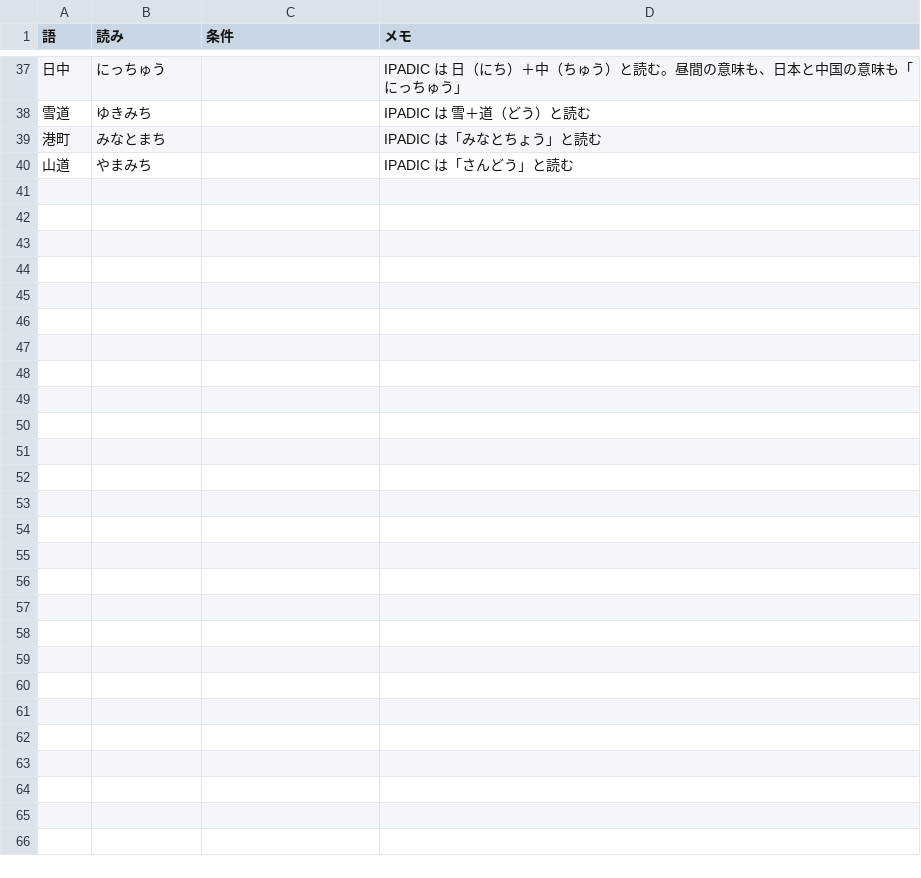
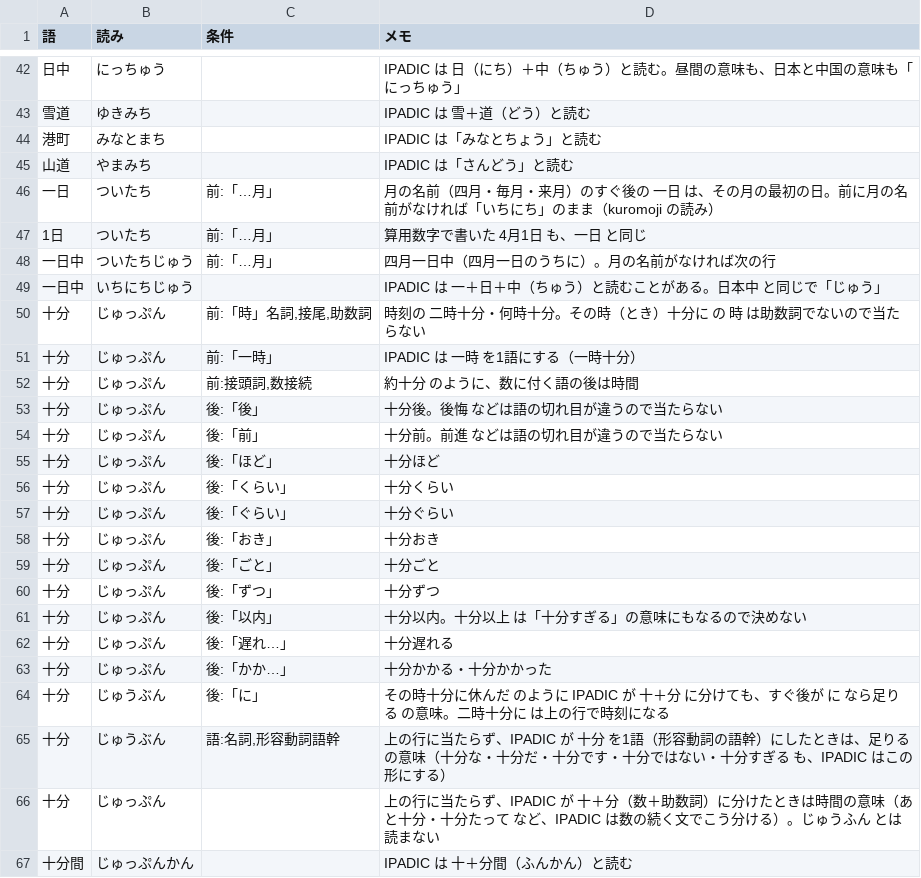
Before and after one commit to masafumi0612/yomigana-pdf, a TSV file: src/text/data/reading-fixes.tsv, drawn as a sheet; only a part is shown, gaps mark what is left out; the diff covers the shown part only; the diff names each change by its address in the sheet, - before the commit and + after, or states it on an @@ line.

```diff
--- a/src/text/data/reading-fixes.tsv
+++ b/src/text/data/reading-fixes.tsv
+row 46: 一日 | ついたち | 前:「…月」 | 月の名前（四月・毎月・来月）のすぐ後の 一日 は、その月の最初の日。前に月の名前がなければ「いちにち」のまま（kuromoji の読み）
+row 47: 1日 | ついたち | 前:「…月」 | 算用数字で書いた 4月1日 も、一日 と同じ
+row 48: 一日中 | ついたちじゅう | 前:「…月」 | 四月一日中（四月一日のうちに）。月の名前がなければ次の行
+row 49: 一日中 | いちにちじゅう |  | IPADIC は 一＋日＋中（ちゅう）と読むことがある。日本中 と同じで「じゅう」
+row 50: 十分 | じゅっぷん | 前:「時」名詞,接尾,助数詞 | 時刻の 二時十分・何時十分。その時（とき）十分に の 時 は助数詞でないので当たらない
+row 51: 十分 | じゅっぷん | 前:「一時」 | IPADIC は 一時 を1語にする（一時十分）
+row 52: 十分 | じゅっぷん | 前:接頭詞,数接続 | 約十分 のように、数に付く語の後は時間
+row 53: 十分 | じゅっぷん | 後:「後」 | 十分後。後悔 などは語の切れ目が違うので当たらない
+row 54: 十分 | じゅっぷん | 後:「前」 | 十分前。前進 などは語の切れ目が違うので当たらない
+row 55: 十分 | じゅっぷん | 後:「ほど」 | 十分ほど
+row 56: 十分 | じゅっぷん | 後:「くらい」 | 十分くらい
+row 57: 十分 | じゅっぷん | 後:「ぐらい」 | 十分ぐらい
+row 58: 十分 | じゅっぷん | 後:「おき」 | 十分おき
+row 59: 十分 | じゅっぷん | 後:「ごと」 | 十分ごと
+row 60: 十分 | じゅっぷん | 後:「ずつ」 | 十分ずつ
+row 61: 十分 | じゅっぷん | 後:「以内」 | 十分以内。十分以上 は「十分すぎる」の意味にもなるので決めない
+row 62: 十分 | じゅっぷん | 後:「遅れ…」 | 十分遅れる
+row 63: 十分 | じゅっぷん | 後:「かか…」 | 十分かかる・十分かかった
+row 64: 十分 | じゅうぶん | 後:「に」 | その時十分に休んだ のように IPADIC が 十＋分 に分けても、すぐ後が に なら足りる の意味。二時十分に は上の行で時刻になる
+row 65: 十分 | じゅうぶん | 語:名詞,形容動詞語幹 | 上の行に当たらず、IPADIC が 十分 を1語（形容動詞の語幹）にしたときは、足りる の意味（十分な・十分だ・十分です・十分ではない・十分すぎる も、IPADIC はこの形にする）
+row 66: 十分 | じゅっぷん |  | 上の行に当たらず、IPADIC が 十＋分（数＋助数詞）に分けたときは時間の意味（あと十分・十分たって など、IPADIC は数の続く文でこう分ける）。じゅうふん とは読まない
+row 67: 十分間 | じゅっぷんかん |  | IPADIC は 十＋分間（ふんかん）と読む
```
Also changed, not shown: 5 added rows and 1 edited cell elsewhere in this file, src/text/data/counters.tsv, 3 other files.
